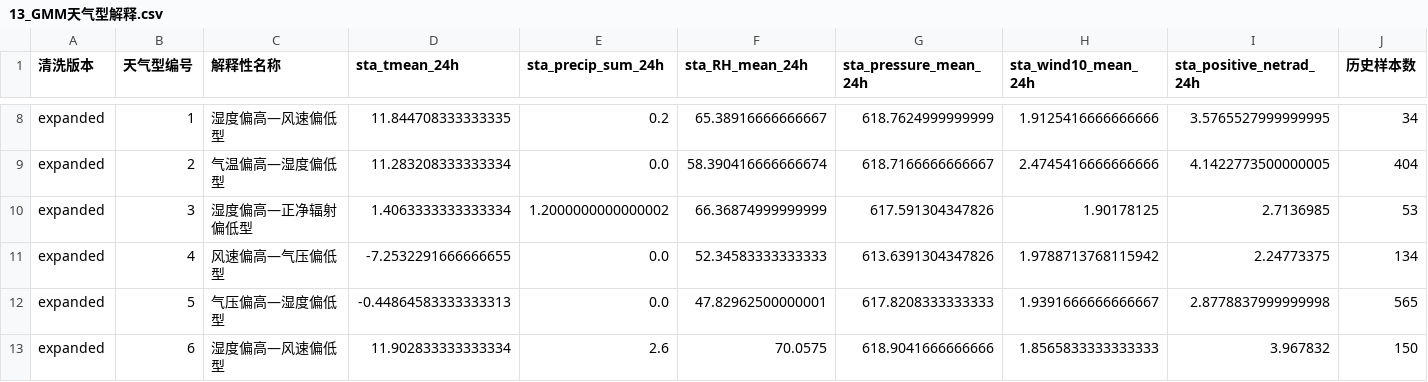
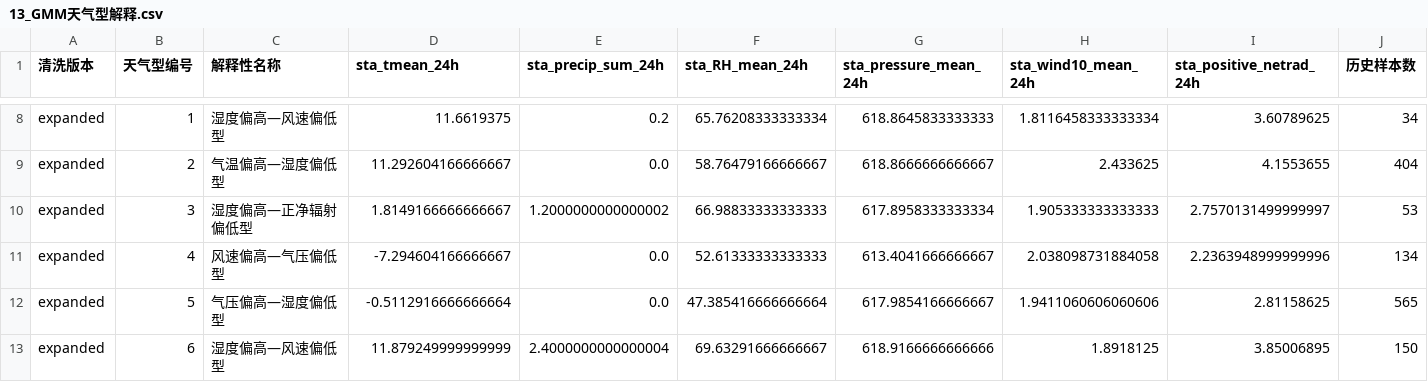
Before and after one commit to 3617065005lrz-lang/mathorcup, a CSV file: 第一问/05_重构方案_多源事件对照/outputs/13_GMM天气型解释.csv, drawn as a sheet; only a part is shown, gaps mark what is left out; the diff covers the shown part only; the diff names each change by its address in the sheet, - before the commit and + after, or states it on an @@ line.

```diff
--- a/第一问/05_重构方案_多源事件对照/outputs/13_GMM天气型解释.csv
+++ b/第一问/05_重构方案_多源事件对照/outputs/13_GMM天气型解释.csv
-D8 (sta_tmean_24h): 11.844708333333335
+D8 (sta_tmean_24h): 11.6619375
-F8 (sta_RH_mean_24h): 65.38916666666667
+F8 (sta_RH_mean_24h): 65.76208333333334
-G8 (sta_pressure_mean_24h): 618.7624999999999
+G8 (sta_pressure_mean_24h): 618.8645833333333
-H8 (sta_wind10_mean_24h): 1.9125416666666666
+H8 (sta_wind10_mean_24h): 1.8116458333333334
-I8 (sta_positive_netrad_24h): 3.5765527999999995
+I8 (sta_positive_netrad_24h): 3.60789625
-D9 (sta_tmean_24h): 11.283208333333334
+D9 (sta_tmean_24h): 11.292604166666667
-F9 (sta_RH_mean_24h): 58.390416666666674
+F9 (sta_RH_mean_24h): 58.76479166666667
-G9 (sta_pressure_mean_24h): 618.7166666666667
+G9 (sta_pressure_mean_24h): 618.8666666666667
-H9 (sta_wind10_mean_24h): 2.4745416666666666
+H9 (sta_wind10_mean_24h): 2.433625
-I9 (sta_positive_netrad_24h): 4.1422773500000005
+I9 (sta_positive_netrad_24h): 4.1553655
-D10 (sta_tmean_24h): 1.4063333333333334
+D10 (sta_tmean_24h): 1.8149166666666667
-F10 (sta_RH_mean_24h): 66.36874999999999
+F10 (sta_RH_mean_24h): 66.98833333333333
-G10 (sta_pressure_mean_24h): 617.591304347826
+G10 (sta_pressure_mean_24h): 617.8958333333334
-H10 (sta_wind10_mean_24h): 1.90178125
+H10 (sta_wind10_mean_24h): 1.905333333333333
-I10 (sta_positive_netrad_24h): 2.7136985
+I10 (sta_positive_netrad_24h): 2.7570131499999997
-D11 (sta_tmean_24h): -7.2532291666666655
+D11 (sta_tmean_24h): -7.294604166666667
-F11 (sta_RH_mean_24h): 52.34583333333333
+F11 (sta_RH_mean_24h): 52.61333333333333
-G11 (sta_pressure_mean_24h): 613.6391304347826
+G11 (sta_pressure_mean_24h): 613.4041666666667
-H11 (sta_wind10_mean_24h): 1.9788713768115942
+H11 (sta_wind10_mean_24h): 2.038098731884058
-I11 (sta_positive_netrad_24h): 2.24773375
+I11 (sta_positive_netrad_24h): 2.2363948999999996
-D12 (sta_tmean_24h): -0.44864583333333313
+D12 (sta_tmean_24h): -0.5112916666666664
-F12 (sta_RH_mean_24h): 47.82962500000001
+F12 (sta_RH_mean_24h): 47.385416666666664
-G12 (sta_pressure_mean_24h): 617.8208333333333
+G12 (sta_pressure_mean_24h): 617.9854166666667
-H12 (sta_wind10_mean_24h): 1.9391666666666667
+H12 (sta_wind10_mean_24h): 1.9411060606060606
-I12 (sta_positive_netrad_24h): 2.8778837999999998
+I12 (sta_positive_netrad_24h): 2.81158625
-D13 (sta_tmean_24h): 11.902833333333334
+D13 (sta_tmean_24h): 11.879249999999999
-E13 (sta_precip_sum_24h): 2.6
+E13 (sta_precip_sum_24h): 2.4000000000000004
-F13 (sta_RH_mean_24h): 70.0575
+F13 (sta_RH_mean_24h): 69.63291666666667
-G13 (sta_pressure_mean_24h): 618.9041666666666
+G13 (sta_pressure_mean_24h): 618.9166666666666
-H13 (sta_wind10_mean_24h): 1.8565833333333333
+H13 (sta_wind10_mean_24h): 1.8918125
-I13 (sta_positive_netrad_24h): 3.967832
+I13 (sta_positive_netrad_24h): 3.85006895
```
Also changed, not shown: 31 edited cells elsewhere in this file, 第一问/05_重构方案_多源事件对照/outputs/07_站点衍生指标字典.csv, 第一问/05_重构方案_多源事件对照/outputs/08_站点衍生指标可用性.csv, 30 other files.
